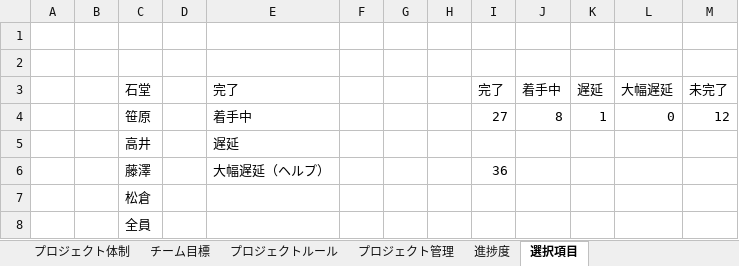
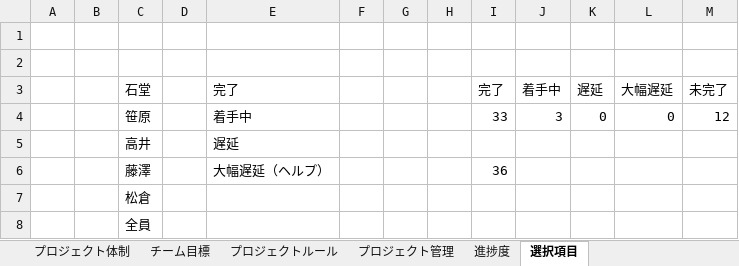
Before and after one commit to dojo2023/C-4, an Excel workbook: doc/PJ管理.xlsx, sheet 選択項目, drawn as a sheet; values as stored, in another font and other column widths than the file's, no borders; charts and pictures not drawn; the diff names each change by its address in the sheet, - before the commit and + after, or states it on an @@ line.

```diff
--- a/doc/PJ管理.xlsx (sheet 選択項目)
+++ b/doc/PJ管理.xlsx (sheet 選択項目)
-I4 (完了): 27
+I4 (完了): 33
-J4 (着手中): 8
+J4 (着手中): 3
-K4 (遅延): 1
+K4 (遅延): 0
```
Also changed, not shown: sheet プロジェクト管理, sheet 進捗度, charts or pictures.
